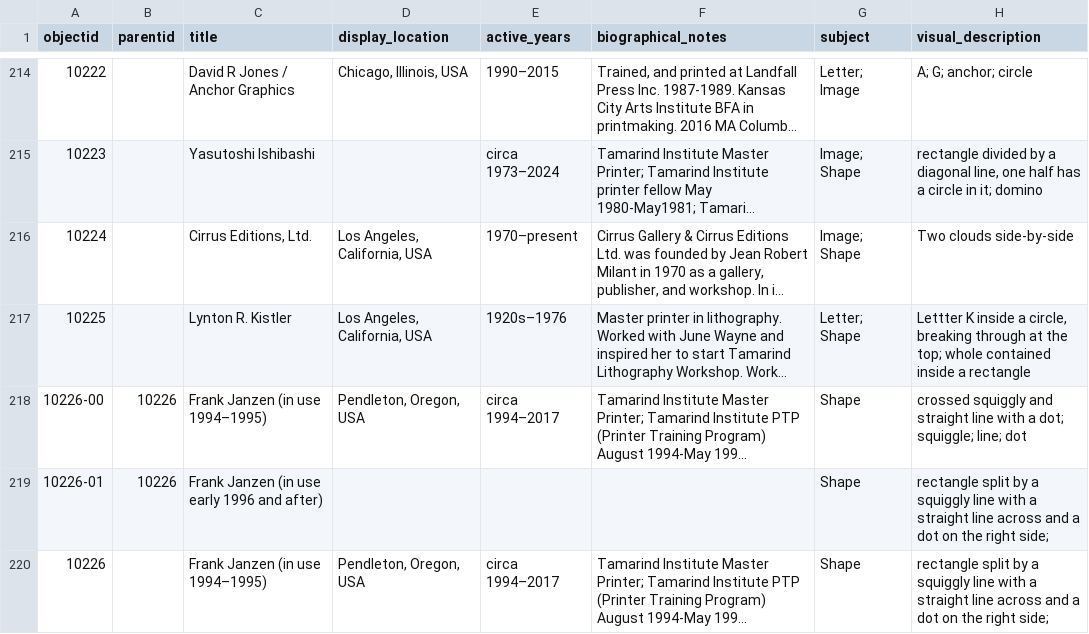
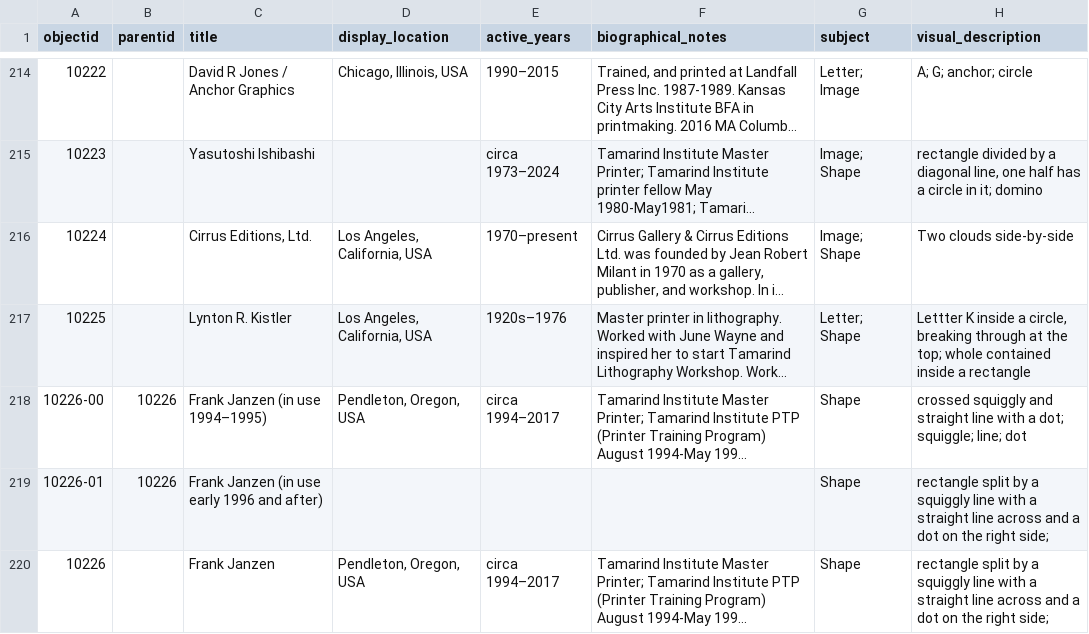
Before and after one commit to pmcarchive/project, a CSV file: _data/cb-pmcarchive.csv, drawn as a sheet; only a part is shown, gaps mark what is left out; long unchanged cells end in …; the diff names each change by its address in the sheet, - before the commit and + after, or states it on an @@ line.

Commit message:
Update cb-pmcarchive.csv

```diff
--- a/_data/cb-pmcarchive.csv
+++ b/_data/cb-pmcarchive.csv
-C220 (title): Frank Janzen (in use 1994–1995)
+C220 (title): Frank Janzen
```
